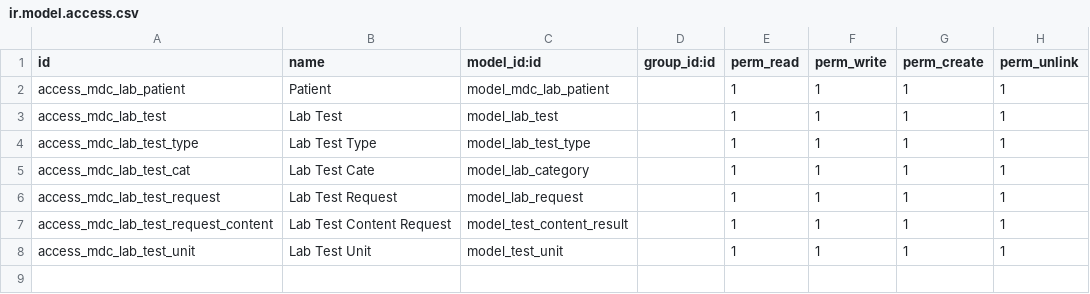
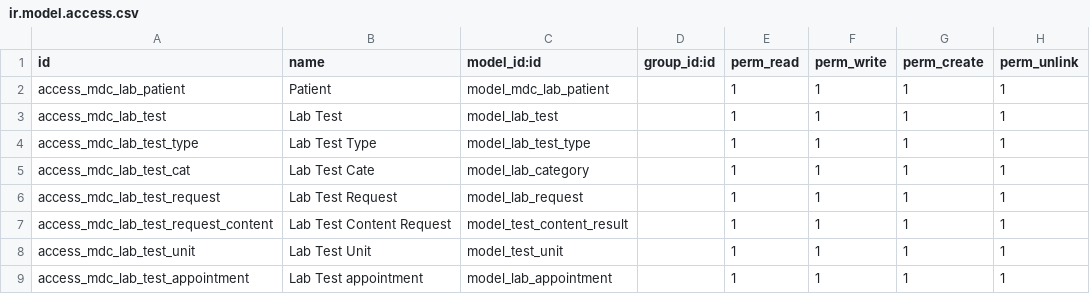
Before and after one commit to AhmedMohamedEid/medical_lab, a CSV file: security/ir.model.access.csv, drawn as a sheet.

Commit message:
add appointment object

```diff
--- a/security/ir.model.access.csv
+++ b/security/ir.model.access.csv
@@ -8 +8,2 @@ access_mdc_lab_test_request_content,Lab Test Content Request,model_test_content_
 access_mdc_lab_test_unit,Lab Test Unit,model_test_unit,,1,1,1,1
+access_mdc_lab_test_appointment,Lab Test appointment,model_lab_appointment,,1,1,1,1
```
Also changed, not shown: 7 other files.
